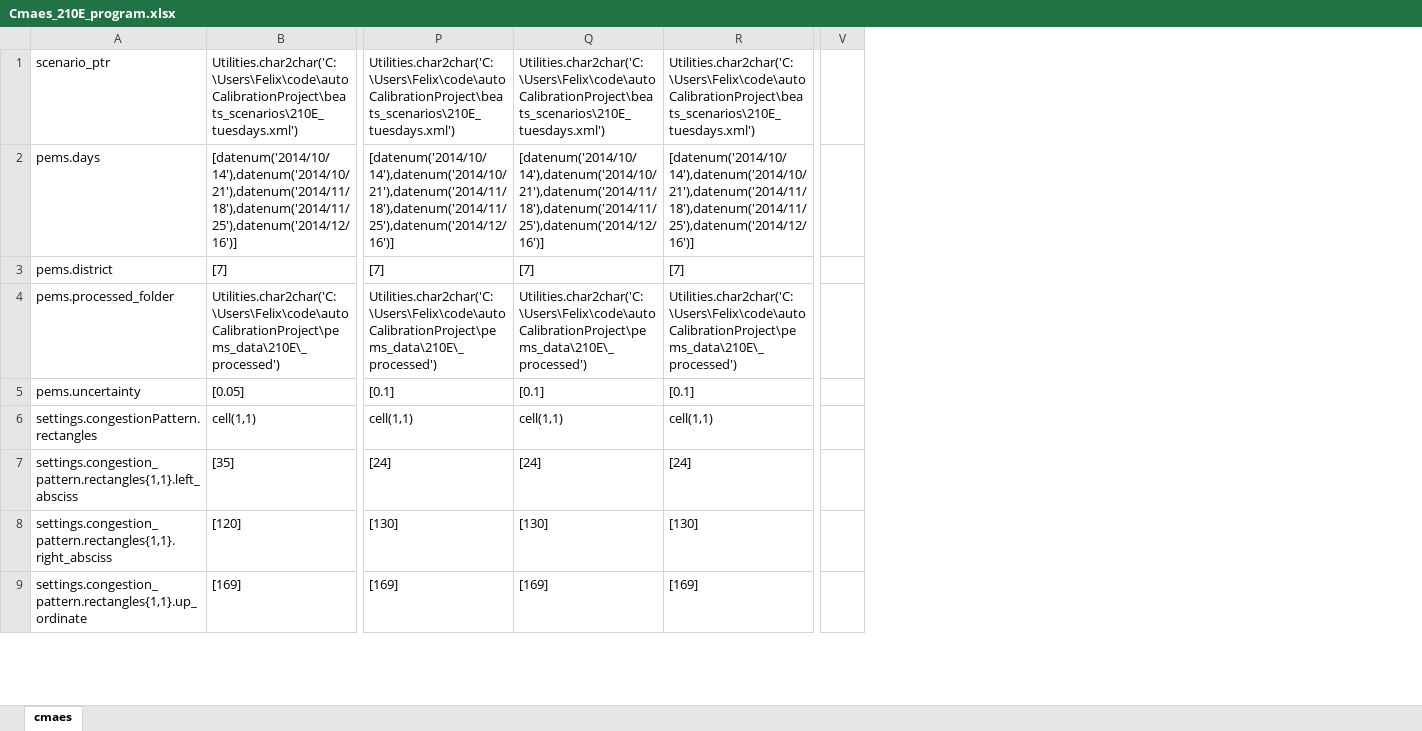
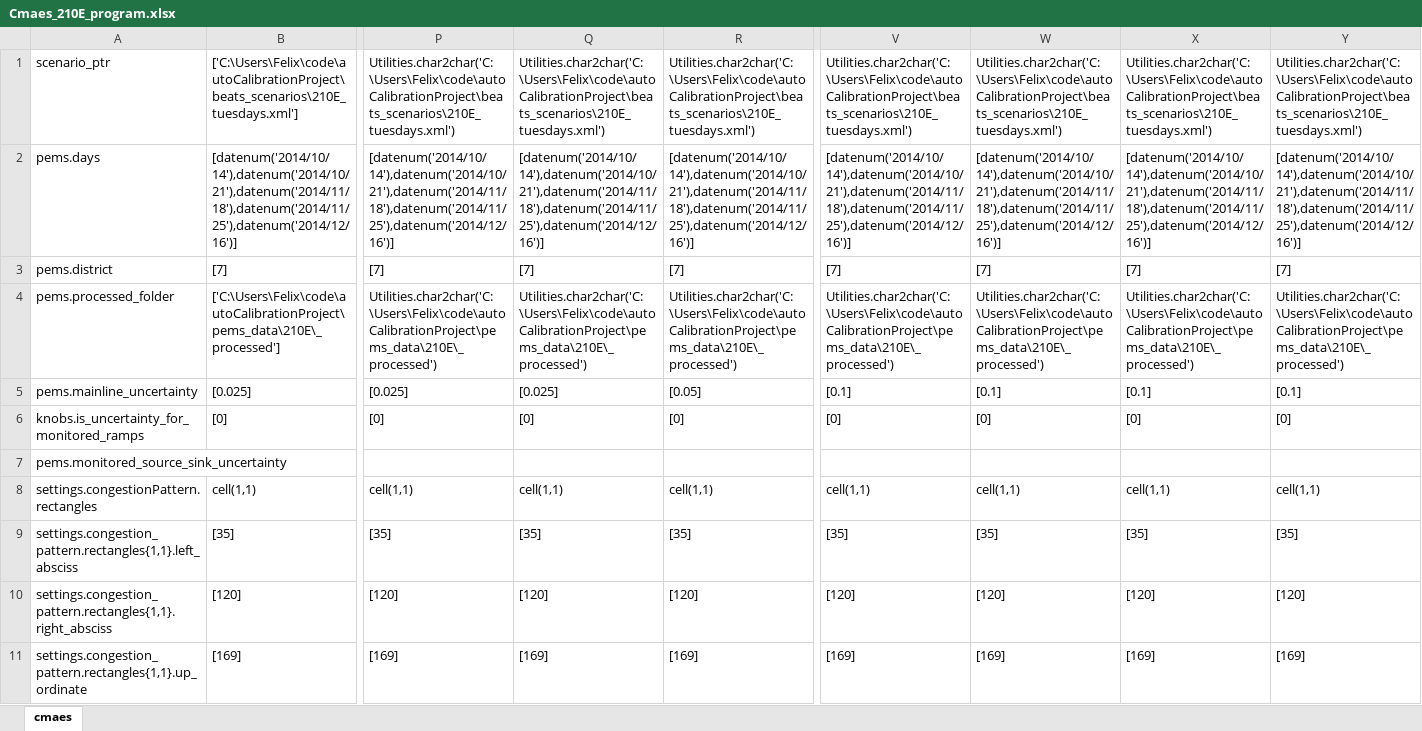
Before and after one commit to felixmeziere/autoCalibrationProject, an Excel workbook: xls/Cmaes_210E_program.xlsx, sheet cmaes, drawn as a sheet; only a part is shown, gaps mark what is left out; values as stored, in another font and other column widths than the file's, no borders; removed rows and columns are numbered as before the commit, all else as after; rows hold the shown columns only; the diff covers the shown part only; the diff names each change by its address in the sheet, - before the commit and + after, or states it on an @@ line.

```diff
--- a/xls/Cmaes_210E_program.xlsx (sheet cmaes)
+++ b/xls/Cmaes_210E_program.xlsx (sheet cmaes)
-column V, empty
+column V, rows 1-4: Utilities.char2char('C:\Users\Felix\code\autoCalibrationProject\beats_scenarios\210E_tuesdays.xml') | [datenum('2014/10/14'),datenum('2014/10/21'),datenum('2014/11/18'),datenum('2014/11/25'),datenum('2014/12/16')] | [7] | Utilities.char2char('C:\Users\Felix\code\autoCalibrationProject\pems_data\210E\_processed'); rows 8-11: cell(1,1) | [35] | [120] | [169]
+column W, rows 1-4: Utilities.char2char('C:\Users\Felix\code\autoCalibrationProject\beats_scenarios\210E_tuesdays.xml') | [datenum('2014/10/14'),datenum('2014/10/21'),datenum('2014/11/18'),datenum('2014/11/25'),datenum('2014/12/16')] | [7] | Utilities.char2char('C:\Users\Felix\code\autoCalibrationProject\pems_data\210E\_processed'); rows 8-11: cell(1,1) | [35] | [120] | [169]
+column X, rows 1-4: Utilities.char2char('C:\Users\Felix\code\autoCalibrationProject\beats_scenarios\210E_tuesdays.xml') | [datenum('2014/10/14'),datenum('2014/10/21'),datenum('2014/11/18'),datenum('2014/11/25'),datenum('2014/12/16')] | [7] | Utilities.char2char('C:\Users\Felix\code\autoCalibrationProject\pems_data\210E\_processed'); rows 8-11: cell(1,1) | [35] | [120] | [169]
+column Y, rows 1-4: Utilities.char2char('C:\Users\Felix\code\autoCalibrationProject\beats_scenarios\210E_tuesdays.xml') | [datenum('2014/10/14'),datenum('2014/10/21'),datenum('2014/11/18'),datenum('2014/11/25'),datenum('2014/12/16')] | [7] | Utilities.char2char('C:\Users\Felix\code\autoCalibrationProject\pems_data\210E\_processed'); rows 8-11: cell(1,1) | [35] | [120] | [169]
-B1: Utilities.char2char('C:\Users\Felix\code\autoCalibrationProject\beats_scenarios\210E_tuesdays.xml')
+B1: ['C:\Users\Felix\code\autoCalibrationProject\beats_scenarios\210E_tuesdays.xml']
-B4: Utilities.char2char('C:\Users\Felix\code\autoCalibrationProject\pems_data\210E\_processed')
+B4: ['C:\Users\Felix\code\autoCalibrationProject\pems_data\210E\_processed']
-row 5: pems.uncertainty | [0.05] | [0.1] | [0.1] | [0.1]
+row 5: pems.mainline_uncertainty | [0.025] | [0.025] | [0.025] | [0.05] | [0.1] | [0.1] | [0.1] | [0.1]
+row 6: knobs.is_uncertainty_for_monitored_ramps | [0] | [0] | [0] | [0] | [0] | [0] | [0] | [0]
+row 7: pems.monitored_source_sink_uncertainty
-P9: [24]
+P9: [35]
-Q9: [24]
+Q9: [35]
-R9: [24]
+R9: [35]
-P10: [130]
+P10: [120]
-Q10: [130]
+Q10: [120]
-R10: [130]
+R10: [120]
```
Also changed, not shown: 1 added row, 4 removed rows and 182 edited cells elsewhere in this sheet, 14 other files.
